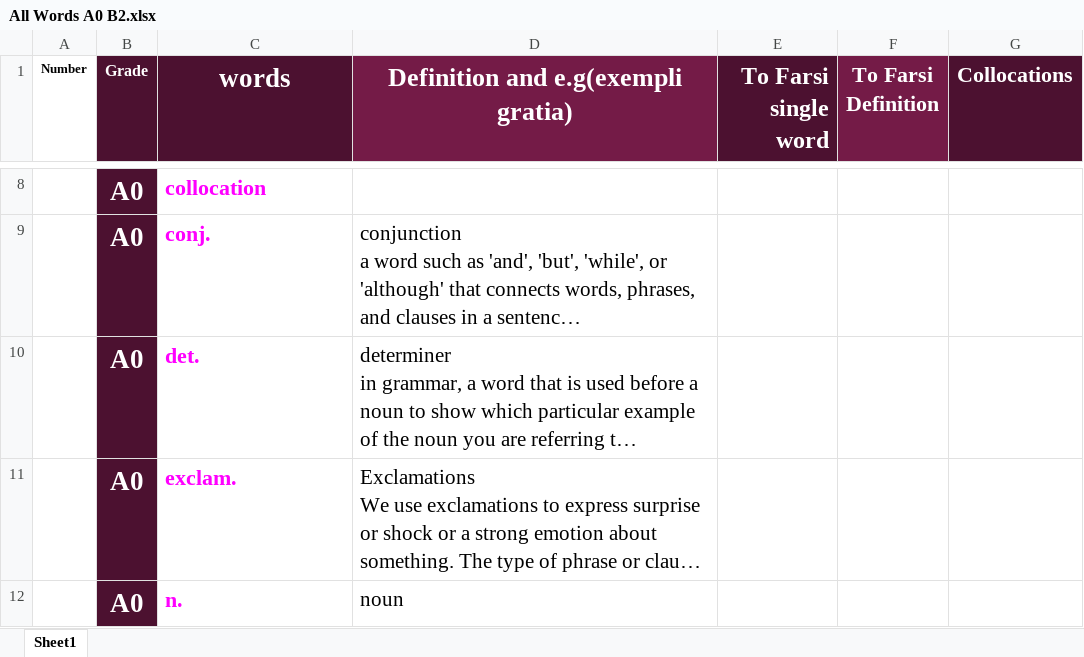
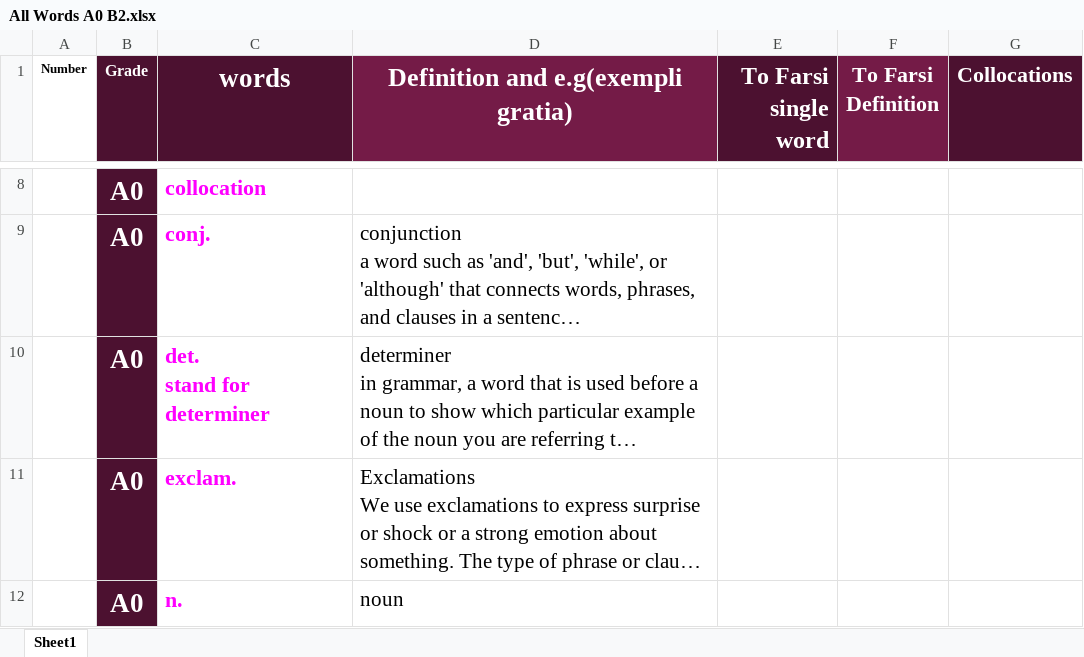
Before and after one commit to sinalalebakhsh/English, an Excel workbook: Excell/All Words A0 B2.xlsx, sheet Sheet1, drawn as a sheet; only a part is shown, gaps mark what is left out; long unchanged cells end in …; values as stored, in another font and other column widths than the file's, no borders; charts and pictures not drawn; ↵ is a line break in a cell; the diff covers the shown part only; the diff names each change by its address in the sheet, - before the commit and + after, or states it on an @@ line.

```diff
--- a/Excell/All Words A0 B2.xlsx (sheet Sheet1)
+++ b/Excell/All Words A0 B2.xlsx (sheet Sheet1)
-C10 (words): det.
+C10 (words): det. ↵ stand for determiner
```
Also changed, not shown: 12 added rows and cell formats elsewhere in this sheet.
